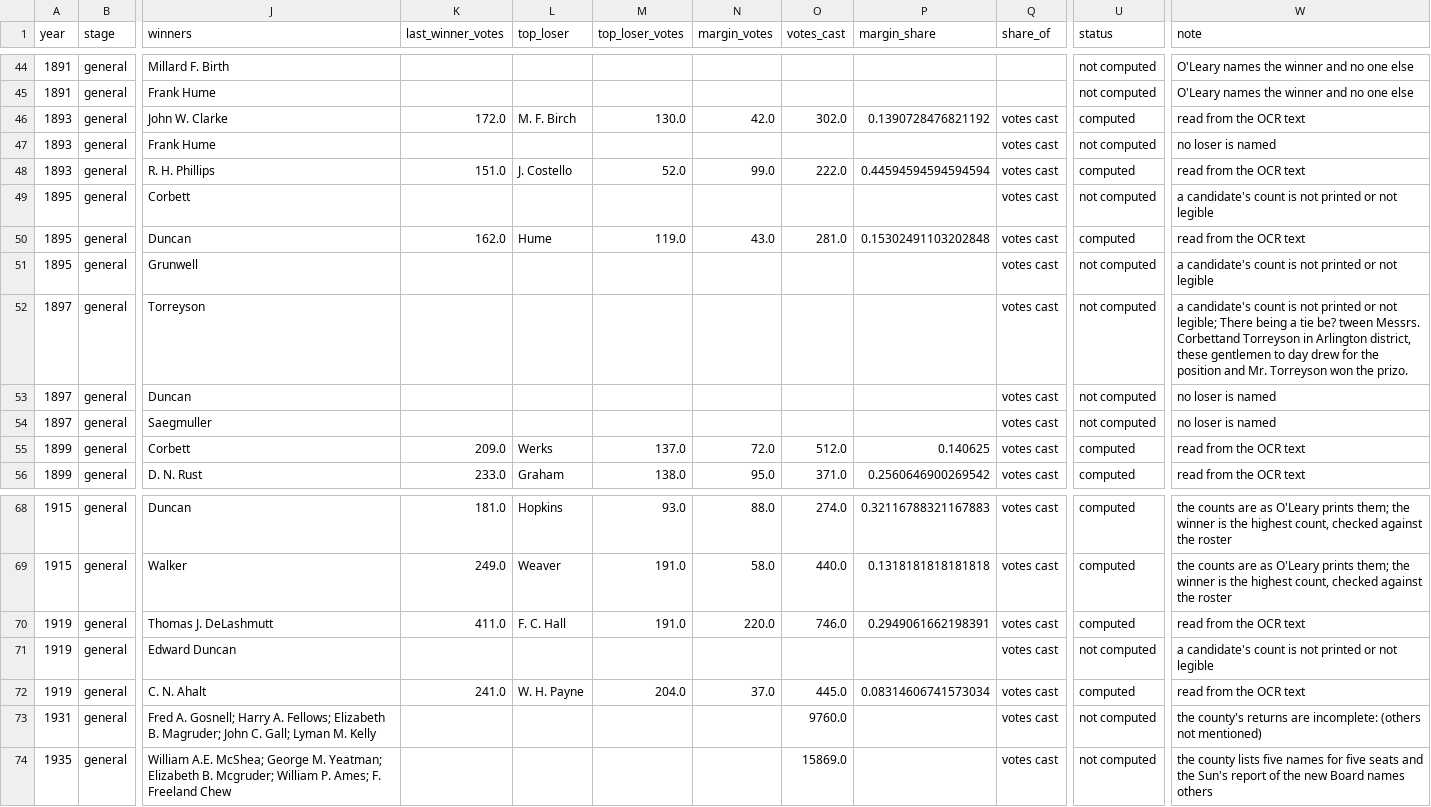
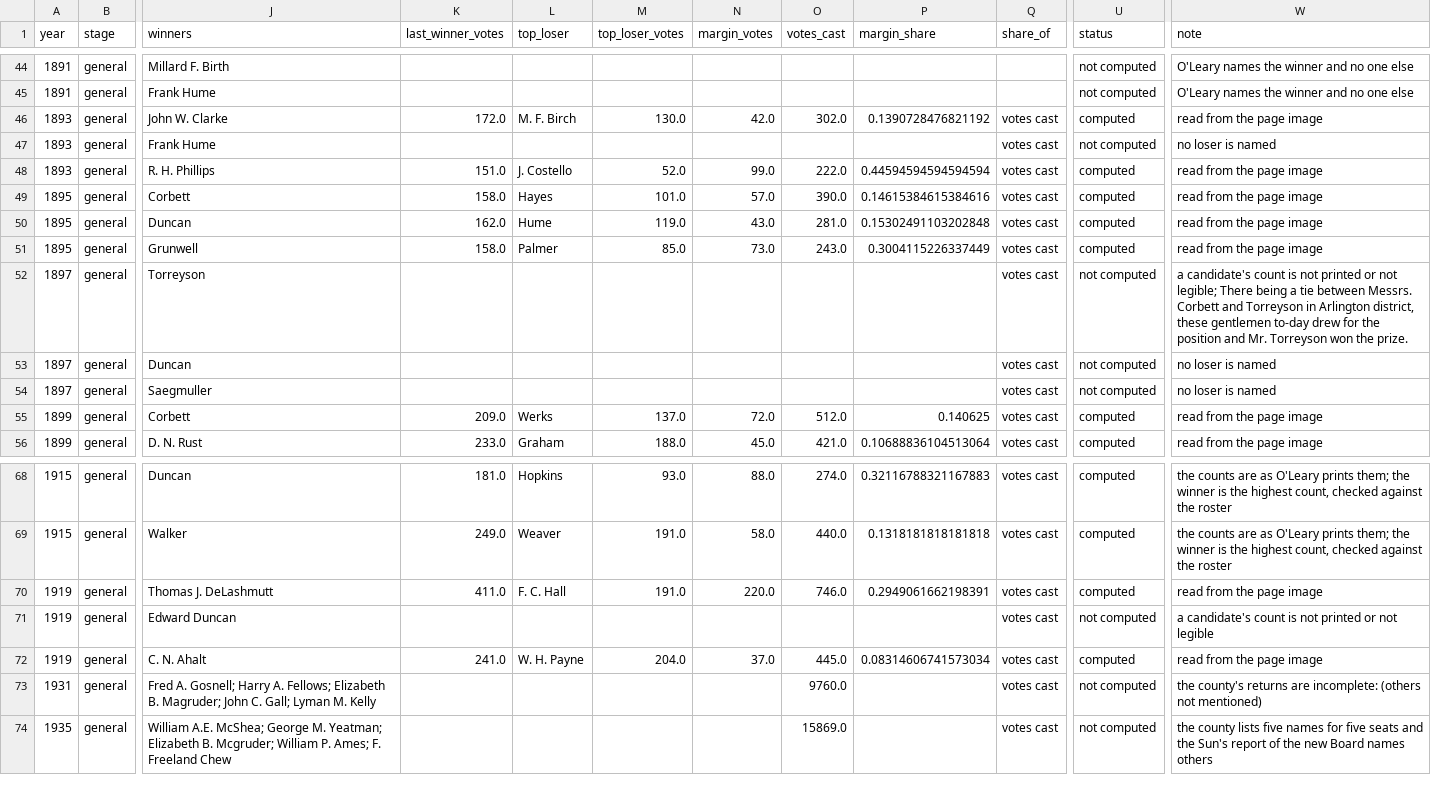
Before and after one commit to slhudson/arlington-bsap, a CSV file: data/clean/elections_margins.csv, drawn as a sheet; only a part is shown, gaps mark what is left out; the diff covers the shown part only; the diff names each change by its address in the sheet, - before the commit and + after, or states it on an @@ line.

```diff
--- a/data/clean/elections_margins.csv
+++ b/data/clean/elections_margins.csv
-W46 (note): read from the OCR text
+W46 (note): read from the page image
-W48 (note): read from the OCR text
+W48 (note): read from the page image
-K49 (last_winner_votes): (empty)
+K49 (last_winner_votes): 158.0
-L49 (top_loser): (empty)
+L49 (top_loser): Hayes
-M49 (top_loser_votes): (empty)
+M49 (top_loser_votes): 101.0
-N49 (margin_votes): (empty)
+N49 (margin_votes): 57.0
-O49 (votes_cast): (empty)
+O49 (votes_cast): 390.0
-P49 (margin_share): (empty)
+P49 (margin_share): 0.14615384615384616
-U49 (status): not computed
+U49 (status): computed
-W49 (note): a candidate's count is not printed or not legible
+W49 (note): read from the page image
-W50 (note): read from the OCR text
+W50 (note): read from the page image
-K51 (last_winner_votes): (empty)
+K51 (last_winner_votes): 158.0
-L51 (top_loser): (empty)
+L51 (top_loser): Palmer
-M51 (top_loser_votes): (empty)
+M51 (top_loser_votes): 85.0
-N51 (margin_votes): (empty)
+N51 (margin_votes): 73.0
-O51 (votes_cast): (empty)
+O51 (votes_cast): 243.0
-P51 (margin_share): (empty)
+P51 (margin_share): 0.3004115226337449
-U51 (status): not computed
+U51 (status): computed
-W51 (note): a candidate's count is not printed or not legible
+W51 (note): read from the page image
-W52 (note): …a tie be? tween Messrs. Corbettand Torreyson in Arlington district, these gentlemen to day drew for the position and Mr. Torreyson won the prizo.
+W52 (note): …a tie between Messrs. Corbett and Torreyson in Arlington district, these gentlemen to-day drew for the position and Mr. Torreyson won the prize.
-W55:W56 (note): read from the OCR text
+W55:W56 (note): read from the page image
-M56 (top_loser_votes): 138.0
+M56 (top_loser_votes): 188.0
-N56 (margin_votes): 95.0
+N56 (margin_votes): 45.0
-O56 (votes_cast): 371.0
+O56 (votes_cast): 421.0
-P56 (margin_share): 0.2560646900269542
+P56 (margin_share): 0.10688836104513064
-W70 (note): read from the OCR text
+W70 (note): read from the page image
-W72 (note): read from the OCR text
+W72 (note): read from the page image
```
Also changed, not shown: 15 edited cells elsewhere in this file, data/clean/elections_margins_by_year.csv, data/transcribed/by_claude/candidates_gazette.csv, 9 other files.
